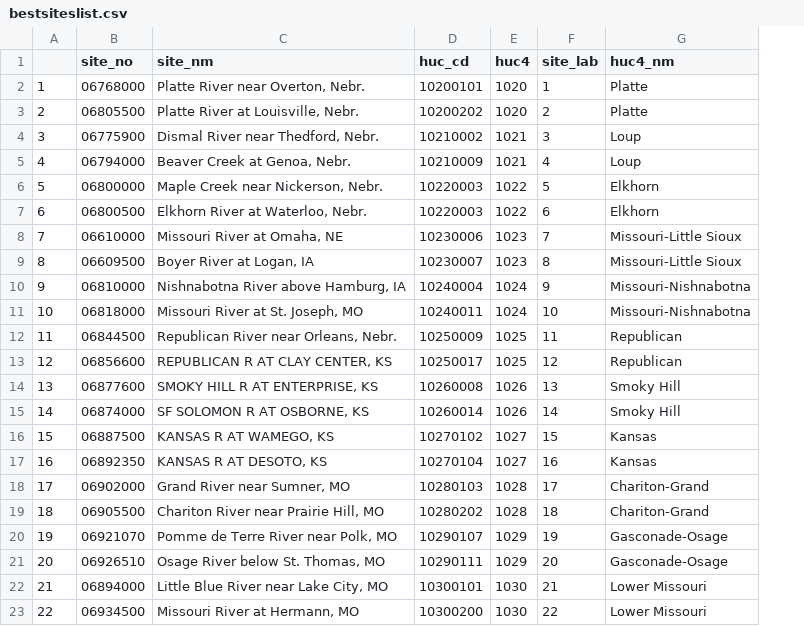
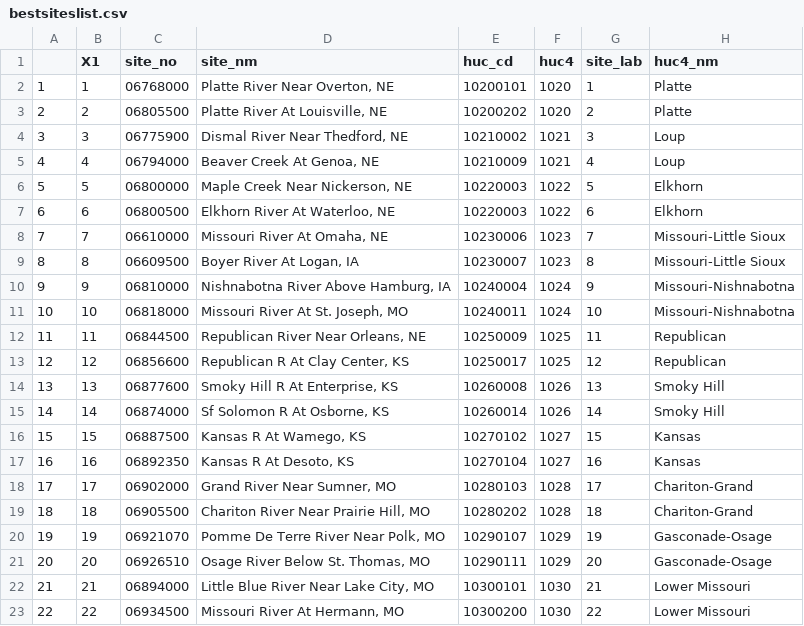
Before and after one commit to forkhala/Hydrologic_Data_Analysis_Final_Proj, a CSV file: Data/Processed/bestsiteslist.csv, drawn as a sheet; addresses are those after the commit; the diff names each change by its address in the sheet, - before the commit and + after, or states it on an @@ line.

```diff
--- a/Data/Processed/bestsiteslist.csv
+++ b/Data/Processed/bestsiteslist.csv
+column B (X1), rows 2-23: 1 | 2 | 3 | 4 | 5 | 6 | 7 | 8 | 9 | 10 | 11 | 12 | 13 | 14 | 15 | 16 | 17 | 18 | 19 | 20 | 21 | 22
-D2 (site_nm): Platte River near Overton, Nebr.
+D2 (site_nm): Platte River Near Overton, NE
-D3 (site_nm): Platte River at Louisville, Nebr.
+D3 (site_nm): Platte River At Louisville, NE
-D4 (site_nm): Dismal River near Thedford, Nebr.
+D4 (site_nm): Dismal River Near Thedford, NE
-D5 (site_nm): Beaver Creek at Genoa, Nebr.
+D5 (site_nm): Beaver Creek At Genoa, NE
-D6 (site_nm): Maple Creek near Nickerson, Nebr.
+D6 (site_nm): Maple Creek Near Nickerson, NE
-D7 (site_nm): Elkhorn River at Waterloo, Nebr.
+D7 (site_nm): Elkhorn River At Waterloo, NE
-D8 (site_nm): Missouri River at Omaha, NE
+D8 (site_nm): Missouri River At Omaha, NE
-D9 (site_nm): Boyer River at Logan, IA
+D9 (site_nm): Boyer River At Logan, IA
-D10 (site_nm): Nishnabotna River above Hamburg, IA
+D10 (site_nm): Nishnabotna River Above Hamburg, IA
-D11 (site_nm): Missouri River at St. Joseph, MO
+D11 (site_nm): Missouri River At St. Joseph, MO
-D12 (site_nm): Republican River near Orleans, Nebr.
+D12 (site_nm): Republican River Near Orleans, NE
-D13 (site_nm): REPUBLICAN R AT CLAY CENTER, KS
+D13 (site_nm): Republican R At Clay Center, KS
-D14 (site_nm): SMOKY HILL R AT ENTERPRISE, KS
+D14 (site_nm): Smoky Hill R At Enterprise, KS
-D15 (site_nm): SF SOLOMON R AT OSBORNE, KS
+D15 (site_nm): Sf Solomon R At Osborne, KS
-D16 (site_nm): KANSAS R AT WAMEGO, KS
+D16 (site_nm): Kansas R At Wamego, KS
-D17 (site_nm): KANSAS R AT DESOTO, KS
+D17 (site_nm): Kansas R At Desoto, KS
-D18 (site_nm): Grand River near Sumner, MO
+D18 (site_nm): Grand River Near Sumner, MO
-D19 (site_nm): Chariton River near Prairie Hill, MO
+D19 (site_nm): Chariton River Near Prairie Hill, MO
-D20 (site_nm): Pomme de Terre River near Polk, MO
+D20 (site_nm): Pomme De Terre River Near Polk, MO
-D21 (site_nm): Osage River below St. Thomas, MO
+D21 (site_nm): Osage River Below St. Thomas, MO
-D22 (site_nm): Little Blue River near Lake City, MO
+D22 (site_nm): Little Blue River Near Lake City, MO
-D23 (site_nm): Missouri River at Hermann, MO
+D23 (site_nm): Missouri River At Hermann, MO
```
Also changed, not shown: 58 other files.
